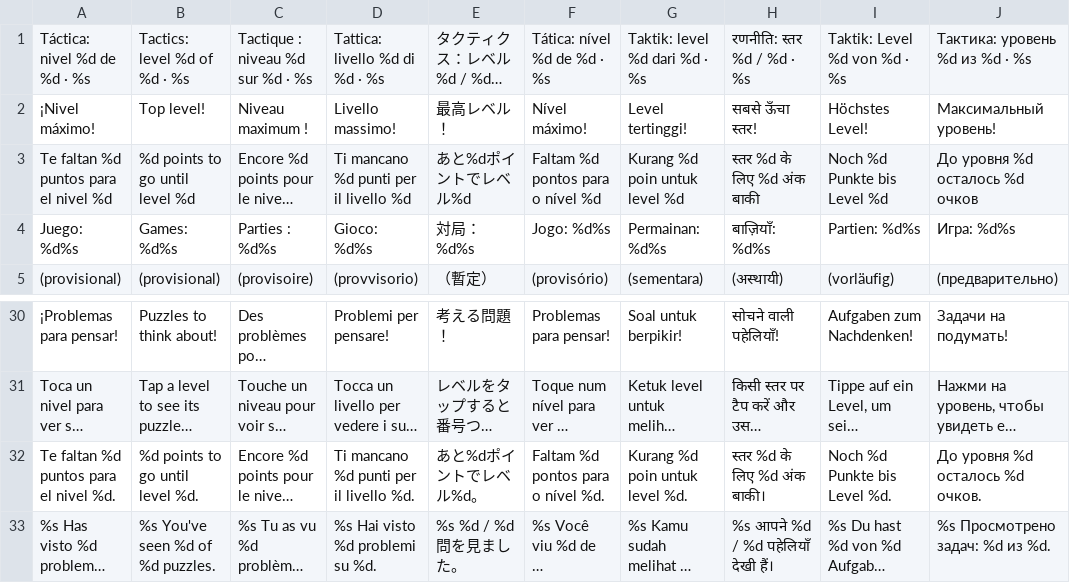
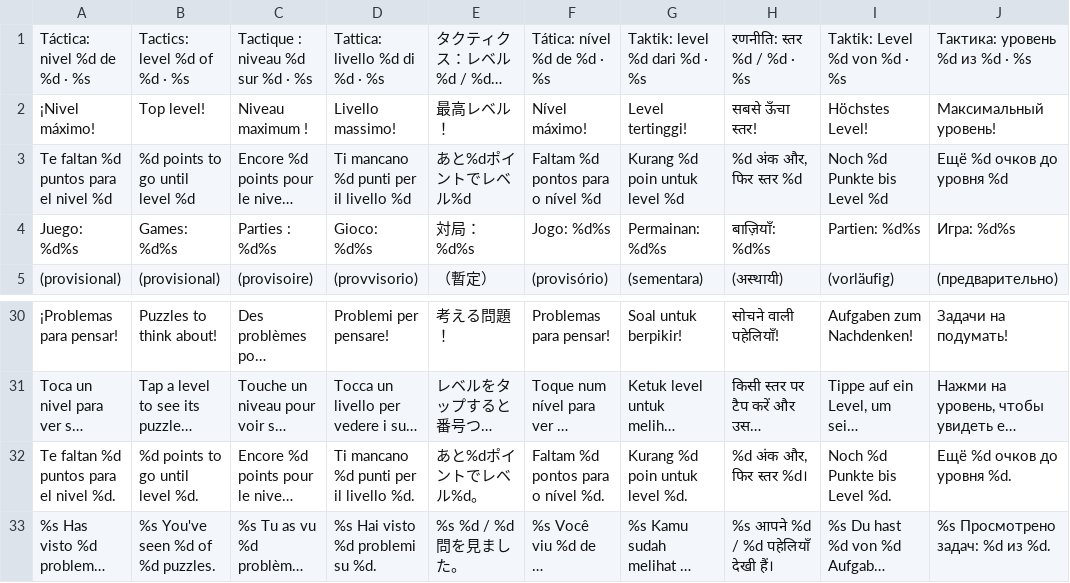
Before and after one commit to pabloprietorecio-afk/Chesssome-, a TSV file: tools/i18n/trad/ui_230.tsv, drawn as a sheet; only a part is shown, gaps mark what is left out; long unchanged cells end in …; the diff names each change by its address in the sheet, - before the commit and + after, or states it on an @@ line.

```diff
--- a/tools/i18n/trad/ui_230.tsv
+++ b/tools/i18n/trad/ui_230.tsv
-H3: स्तर %d के लिए %d अंक बाकी
+H3: %d अंक और, फिर स्तर %d
-J3: До уровня %d осталось %d очков
+J3: Ещё %d очков до уровня %d
-H32: स्तर %d के लिए %d अंक बाकी।
+H32: %d अंक और, फिर स्तर %d।
-J32: До уровня %d осталось %d очков.
+J32: Ещё %d очков до уровня %d.
```
Also changed, not shown: 45 other files.
